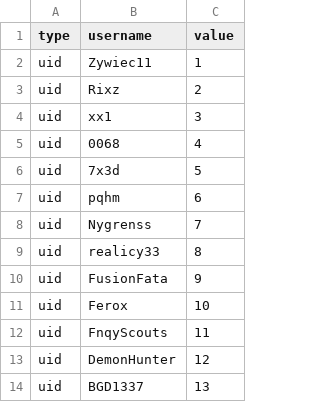
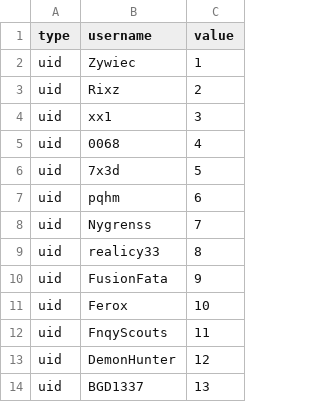
Before and after one commit to anderss123tripo-cell/cs2_offsets, a CSV file: uid.csv, drawn as a sheet.

Commit message:
Update uid.csv

```diff
--- a/uid.csv
+++ b/uid.csv
@@ -1,3 +1,3 @@
 type,username,value
-uid,Zywiec11,1
+uid,Zywiec,1
 uid,Rixz,2
```
